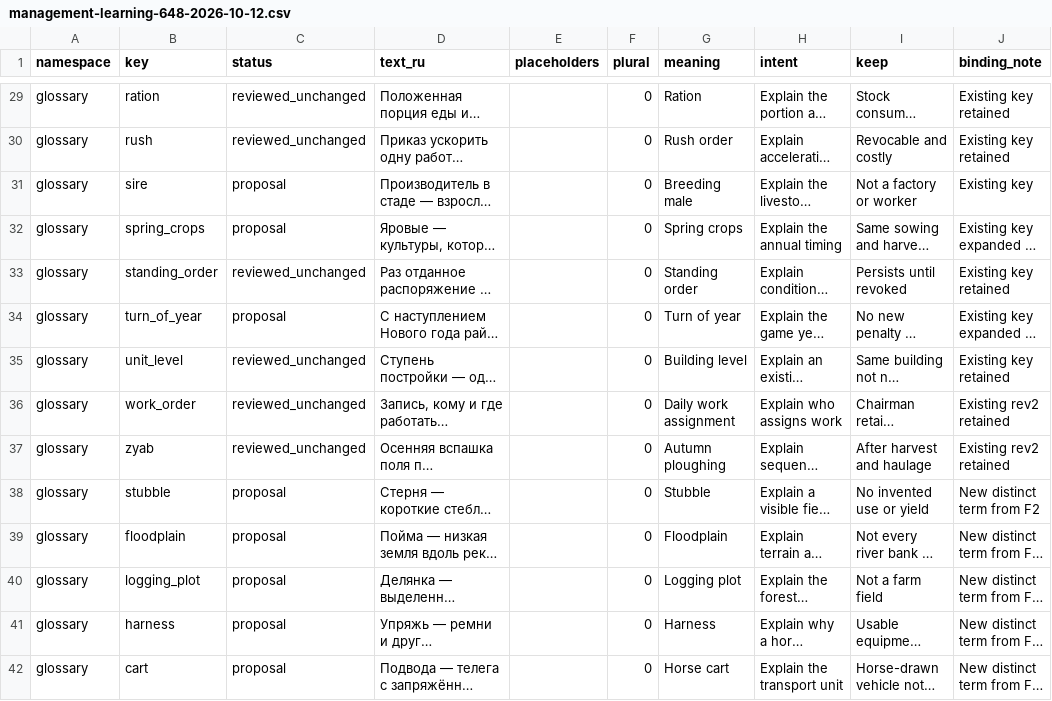
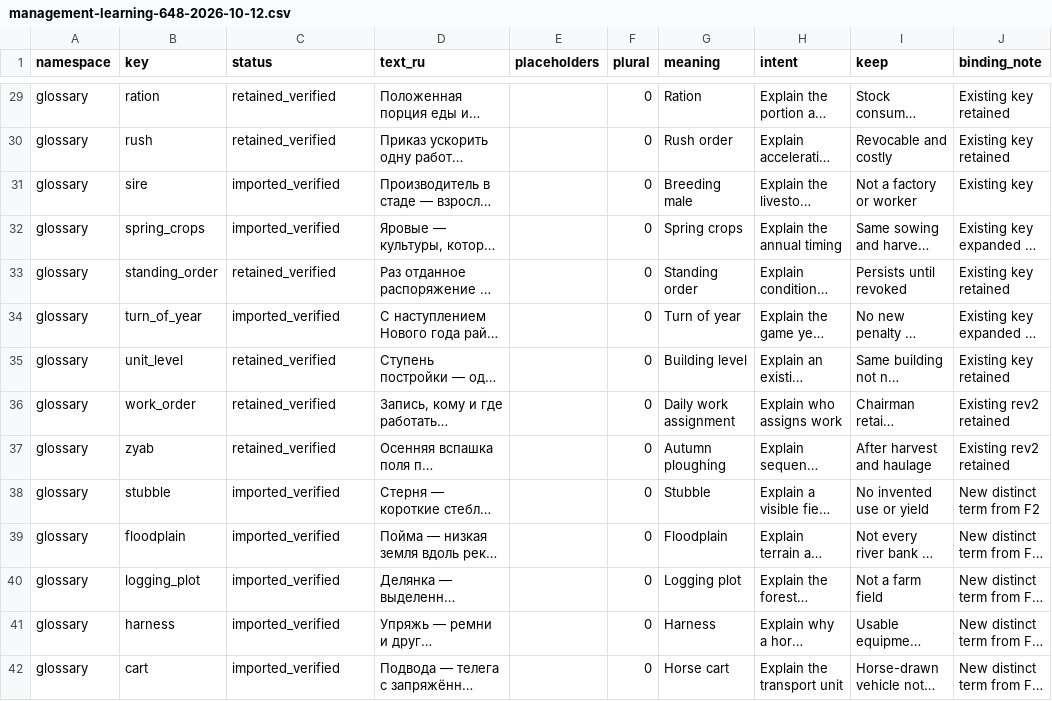
Before and after one commit to algb006/kolkhoz_rpg, a CSV file: manual/texts/management-learning-648-2026-10-12.csv, drawn as a sheet; only a part is shown, gaps mark what is left out; long unchanged cells end in …; the diff covers the shown part only; the diff names each change by its address in the sheet, - before the commit and + after, or states it on an @@ line.

```diff
--- a/manual/texts/management-learning-648-2026-10-12.csv
+++ b/manual/texts/management-learning-648-2026-10-12.csv
-C29:C30 (status): reviewed_unchanged
+C29:C30 (status): retained_verified
-C31:C32 (status): proposal
+C31:C32 (status): imported_verified
-C33 (status): reviewed_unchanged
+C33 (status): retained_verified
-C34 (status): proposal
+C34 (status): imported_verified
-C35:C37 (status): reviewed_unchanged
+C35:C37 (status): retained_verified
-C38:C42 (status): proposal
+C38:C42 (status): imported_verified
```
Also changed, not shown: 45 edited cells elsewhere in this file, 3 other files.
